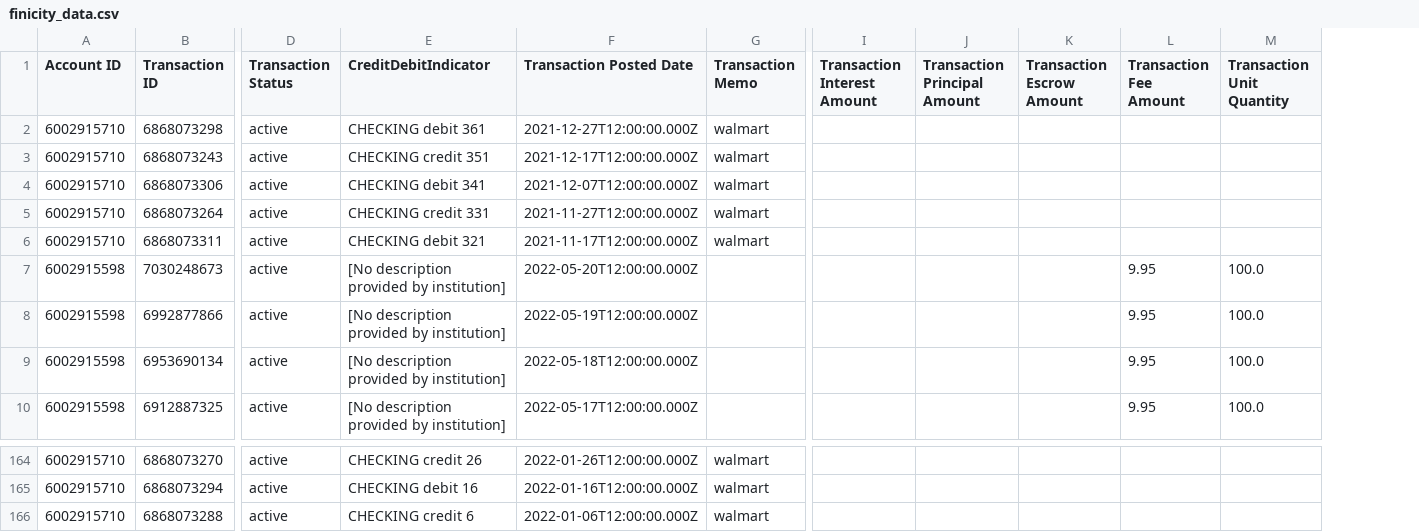
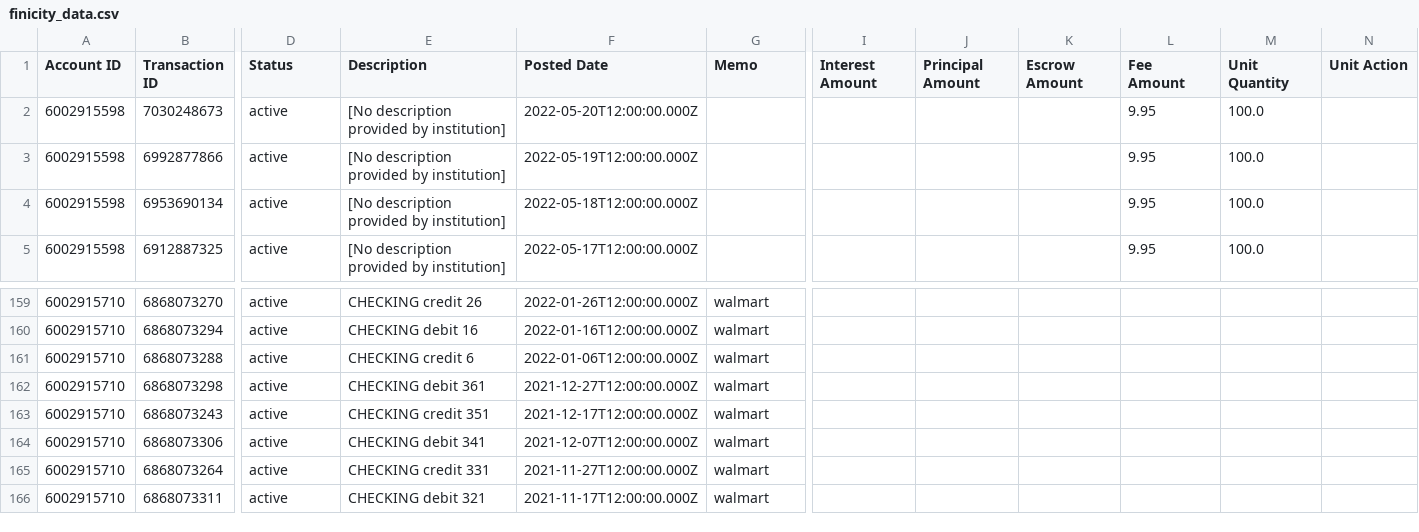
Before and after one commit to mehnoorsiddiqui/finicity-ai-assistant, a CSV file: finicity_data.csv, drawn as a sheet; only a part is shown, gaps mark what is left out; addresses are those after the commit; the diff covers the shown part only; the diff names each change by its address in the sheet, - before the commit and + after, or states it on an @@ line.

```diff
--- a/finicity_data.csv
+++ b/finicity_data.csv
+column N (Unit Action), empty
-D1: Transaction Status
+D1: Status
-E1: CreditDebitIndicator
+E1: Description
-F1: Transaction Posted Date
+F1: Posted Date
-G1: Transaction Memo
+G1: Memo
-I1: Transaction Interest Amount
+I1: Interest Amount
-J1: Transaction Principal Amount
+J1: Principal Amount
-K1: Transaction Escrow Amount
+K1: Escrow Amount
-L1: Transaction Fee Amount
+L1: Fee Amount
-M1: Transaction Unit Quantity
+M1: Unit Quantity
@@ row 2 moved to row 162: 6002915710 @@
@@ row 3 moved to row 163: 6002915710 @@
@@ row 4 moved to row 164: 6002915710 @@
@@ row 5 moved to row 165: 6002915710 @@
@@ row 6 moved to row 166: 6002915710 @@
```
Also changed, not shown: 4 edited cells elsewhere in this file, 2 other files.
